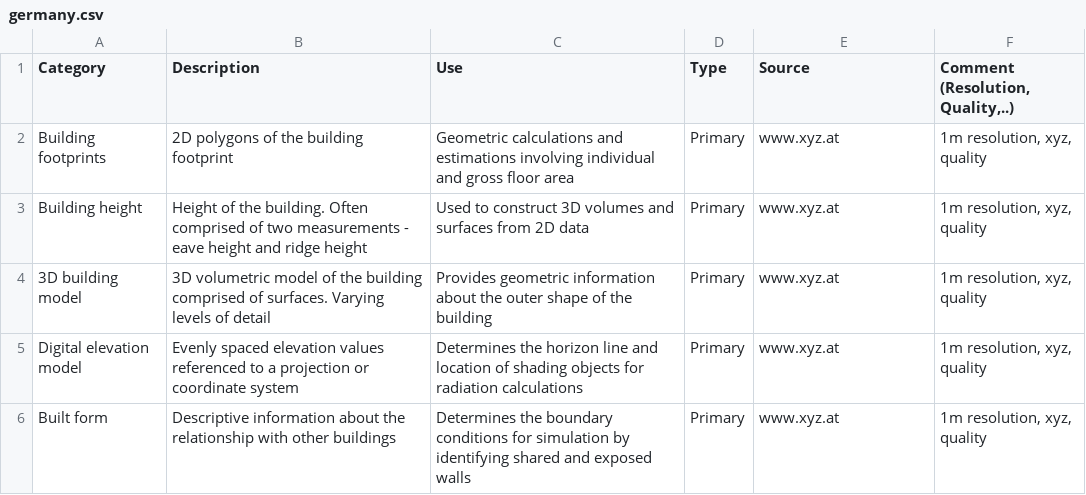
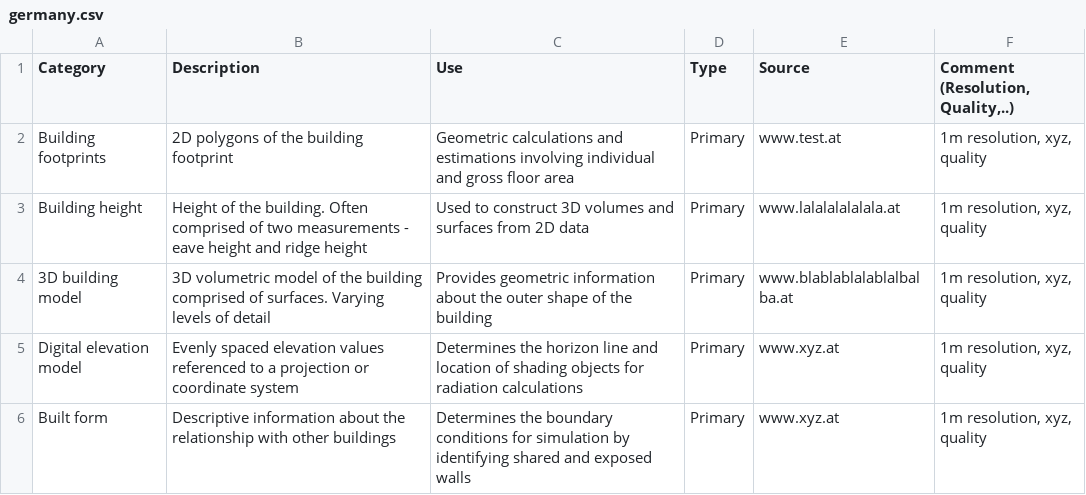
Before and after one commit to ibpsa/project1-wp-2-1-cim-gis, a CSV file: data/germany.csv, drawn as a sheet; only a part is shown.

Commit message:
Update germany.csv

```diff
--- a/data/germany.csv
+++ b/data/germany.csv
@@ -1,5 +1,5 @@
 Category,Description,Use,Type,Source ,"Comment (Resolution, Quality,..)"
-Building footprints,2D polygons of the building footprint,Geometric calculations and estimations involving individual and gross floor area,Primary,www.xyz.at,"1m resolution, xyz, quality"
-Building height,Height of the building. Often comprised of two measurements - eave height and ridge height,Used to construct 3D volumes and surfaces from 2D data,Primary ,www.xyz.at,"1m resolution, xyz, quality"
-3D building model,3D volumetric model of the building comprised of surfaces. Varying levels of detail,Provides geometric information about the outer shape of the building,Primary,www.xyz.at,"1m resolution, xyz, quality"
+Building footprints,2D polygons of the building footprint,Geometric calculations and estimations involving individual and gross floor area,Primary,www.test.at,"1m resolution, xyz, quality"
+Building height,Height of the building. Often comprised of two measurements - eave height and ridge height,Used to construct 3D volumes and surfaces from 2D data,Primary ,www.lalalalalalala.at,"1m resolution, xyz, quality"
+3D building model,3D volumetric model of the building comprised of surfaces. Varying levels of detail,Provides geometric information about the outer shape of the building,Primary,www.blablablalablalbalba.at,"1m resolution, xyz, quality"
 Digital elevation model,Evenly spaced elevation values referenced to a projection or coordinate system,Determines the horizon line and location of shading objects for radiation calculations,Primary,www.xyz.at,"1m resolution, xyz, quality"
```
